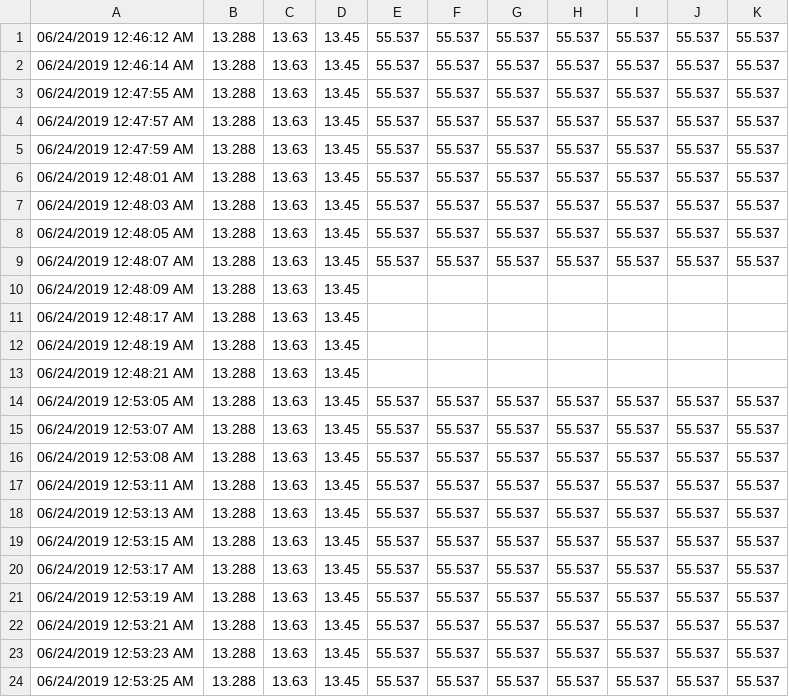
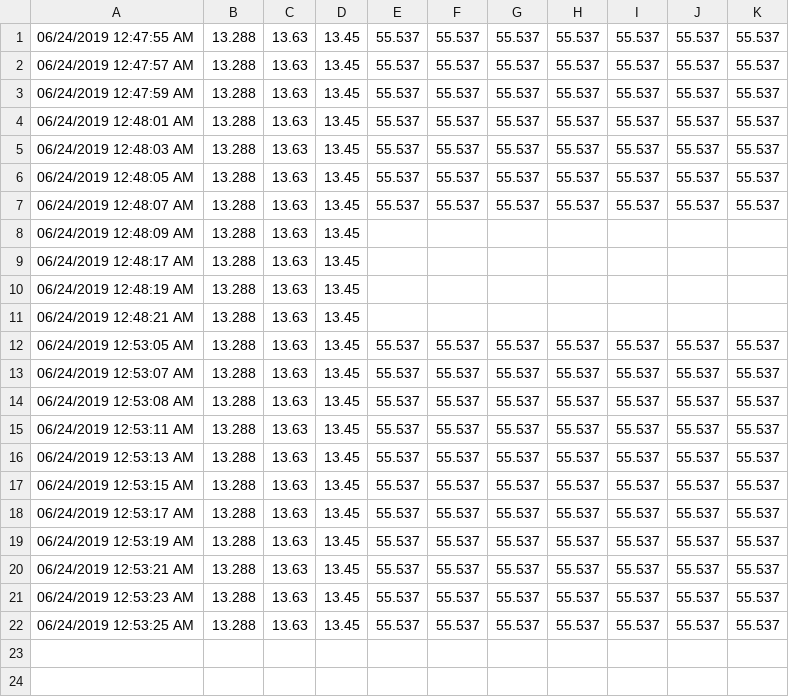
Before and after one commit to gevasiliou/FreePascal, a CSV file: Modbus GV - Generex - v4/gt.csv, drawn as a sheet.

Commit message:
update

```diff
--- a/Modbus GV - Generex - v4/gt.csv
+++ b/Modbus GV - Generex - v4/gt.csv
@@ -1,3 +1 @@
-06/24/2019 12:46:12 AM;13.288;13.63;13.45;55.537;55.537;55.537;55.537;55.537;55.537;55.537
-06/24/2019 12:46:14 AM;13.288;13.63;13.45;55.537;55.537;55.537;55.537;55.537;55.537;55.537
 06/24/2019 12:47:55 AM;13.288;13.63;13.45;55.537;55.537;55.537;55.537;55.537;55.537;55.537
```
